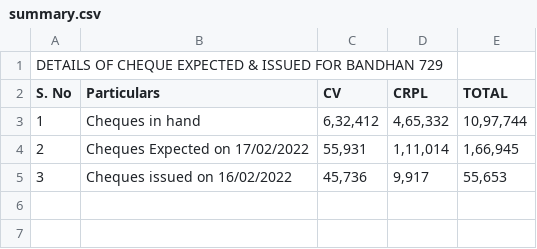
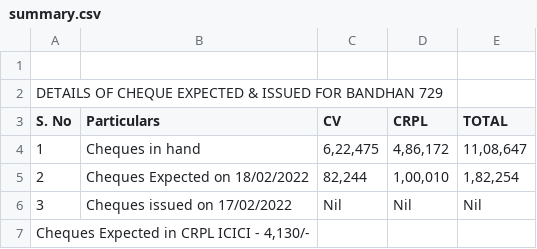
Before and after one commit to SimbhuTwice/CheersAcc, a CSV file: summary.csv, drawn as a sheet.

Commit message:
Add files via upload

```diff
--- a/summary.csv
+++ b/summary.csv
@@ -1,5 +1,7 @@
+,,,,,,,
 DETAILS OF CHEQUE EXPECTED & ISSUED FOR BANDHAN 729,,,,,,,
 S. No,Particulars,CV,CRPL,TOTAL,,,
-1,Cheques in hand ," 6,32,412 "," 4,65,332 "," 10,97,744 ",,,
-2,Cheques Expected on 17/02/2022," 55,931 "," 1,11,014 "," 1,66,945 ",,,
-3,Cheques issued on  16/02/2022 ," 45,736 "," 9,917 "," 55,653 ",,,
+1,Cheques in hand ," 6,22,475 "," 4,86,172 "," 11,08,647 ",,,
+2,Cheques Expected on 18/02/2022," 82,244 "," 1,00,010 "," 1,82,254 ",,,
+3,Cheques issued on  17/02/2022 , Nil , Nil , Nil ,,,
+"Cheques Expected in CRPL ICICI  - 4,130/- ",,,,,,,
```
